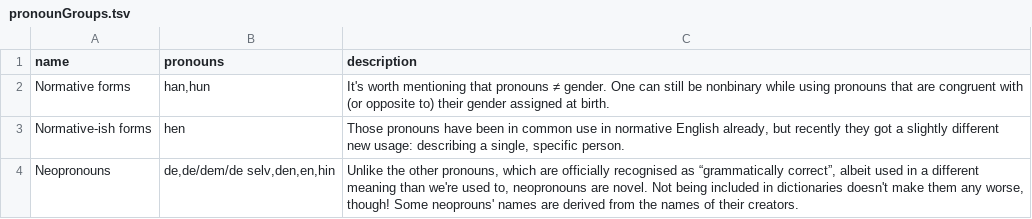
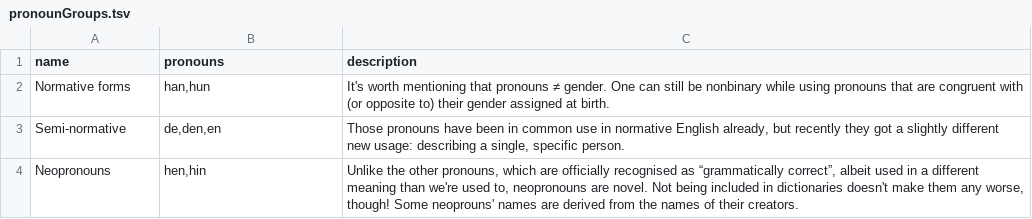
Before and after one commit to tutking24/pronounspage, a TSV file: locale/no/pronouns/pronounGroups.tsv, drawn as a sheet.

```diff
--- a/locale/no/pronouns/pronounGroups.tsv
+++ b/locale/no/pronouns/pronounGroups.tsv
@@ -2,3 +2,3 @@ name	pronouns	description
 Normative forms	han,hun	It's worth mentioning that pronouns ≠ gender. One can still be nonbinary while using pronouns that are congruent with (or opposite to) their gender assigned at birth.
-Normative-ish forms	hen	Those pronouns have been in common use in normative English already, but recently they got a slightly different new usage: describing a single, specific person.
-Neopronouns	de,de/dem/de selv,den,en,hin	Unlike the other pronouns, which are officially recognised as “grammatically correct”, albeit used in a different meaning than we're used to, neopronouns are novel. Not being included in dictionaries doesn't make them any worse, though! Some neoprouns' names are derived from the names of their creators.
+Semi-normative	de,den,en	Those pronouns have been in common use in normative English already, but recently they got a slightly different new usage: describing a single, specific person.
+Neopronouns	hen,hin	Unlike the other pronouns, which are officially recognised as “grammatically correct”, albeit used in a different meaning than we're used to, neopronouns are novel. Not being included in dictionaries doesn't make them any worse, though! Some neoprouns' names are derived from the names of their creators.
```
Also changed, not shown: locale/no/pronouns/pronouns.tsv.
